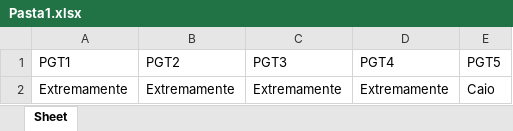
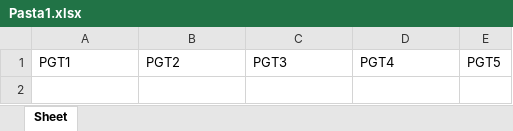
Before and after one commit to Pythonators/API_semestre1_pythonators, an Excel workbook: API_PythonatorsFlask2.0/Website/Pasta1.xlsx, sheet Sheet, drawn as a sheet; values as stored, in another font and other column widths than the file's, no borders; the diff names each change by its address in the sheet, - before the commit and + after, or states it on an @@ line.

```diff
--- a/API_PythonatorsFlask2.0/Website/Pasta1.xlsx (sheet Sheet)
+++ b/API_PythonatorsFlask2.0/Website/Pasta1.xlsx (sheet Sheet)
-row 2: Extremamente | Extremamente | Extremamente | Extremamente | Caio
```
Also changed, not shown: 5 other files.
